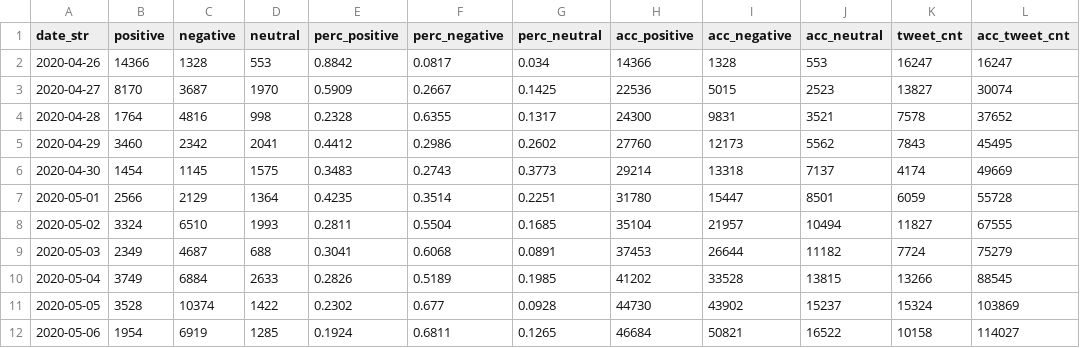
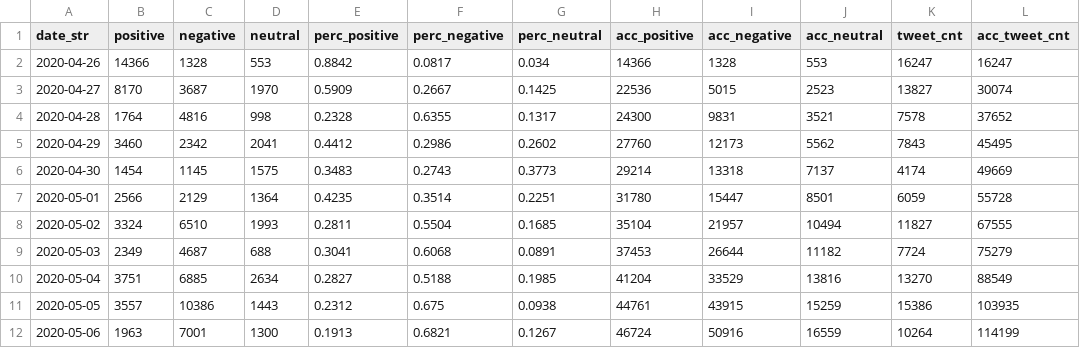
Before and after one commit to research-pub/research-pub.github.io, a CSV file: tracing/data/bar_output_rt_like_since_26_aus_bert.csv, drawn as a sheet; only a part is shown; the diff covers the shown part only.

Commit message:
add bert and sentiment

```diff
--- a/tracing/data/bar_output_rt_like_since_26_aus_bert.csv
+++ b/tracing/data/bar_output_rt_like_since_26_aus_bert.csv
@@ -9,4 +9,4 @@ date_str,positive,negative,neutral,perc_positive,perc_negative,perc_neutral,acc_
 2020-05-03,2349,4687,688,0.3041,0.6068,0.0891,37453,26644,11182,7724,75279
-2020-05-04,3749,6884,2633,0.2826,0.5189,0.1985,41202,33528,13815,13266,88545
-2020-05-05,3528,10374,1422,0.2302,0.677,0.0928,44730,43902,15237,15324,103869
-2020-05-06,1954,6919,1285,0.1924,0.6811,0.1265,46684,50821,16522,10158,114027
+2020-05-04,3751,6885,2634,0.2827,0.5188,0.1985,41204,33529,13816,13270,88549
+2020-05-05,3557,10386,1443,0.2312,0.675,0.0938,44761,43915,15259,15386,103935
+2020-05-06,1963,7001,1300,0.1913,0.6821,0.1267,46724,50916,16559,10264,114199
```
Also changed, not shown: 1 added row and 63 edited cells elsewhere in this file, tracing/data/bar_output_rt_like_since_26_aus.csv, 1 other file.
